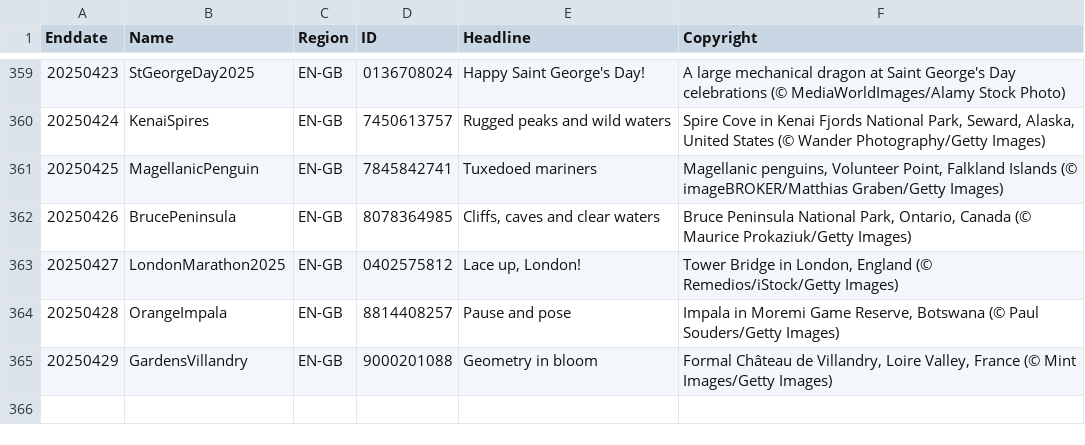
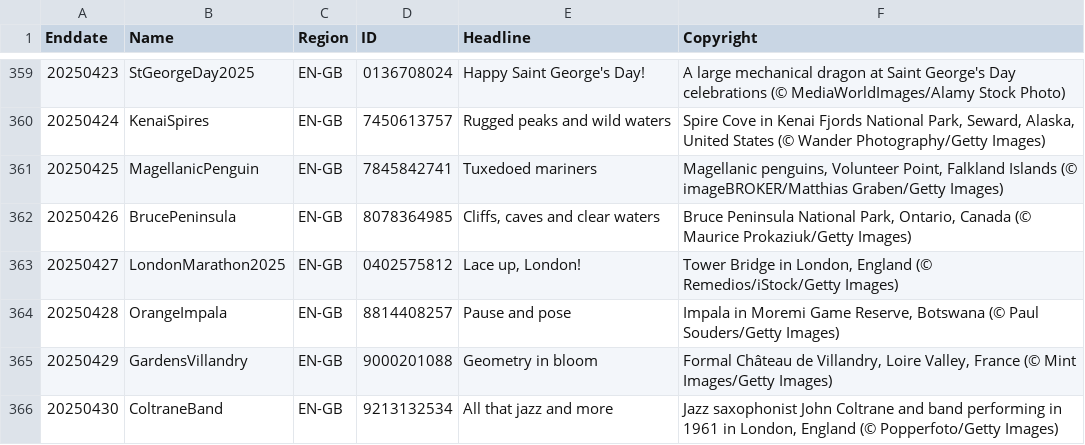
Before and after one commit to taumasyang/imageArchive, a CSV file: metadata/EN-GB.csv, drawn as a sheet; only a part is shown, gaps mark what is left out; the diff names each change by its address in the sheet, - before the commit and + after, or states it on an @@ line.

```diff
--- a/metadata/EN-GB.csv
+++ b/metadata/EN-GB.csv
+row 366: 20250430 | ColtraneBand | EN-GB | 9213132534 | All that jazz and more | Jazz saxophonist John Coltrane and band performing in 1961 in London, England (© Popperfoto/Getty Images)
```
Also changed, not shown: metadata/EN-IN.csv, metadata/EN-US.csv, 10 other files.
